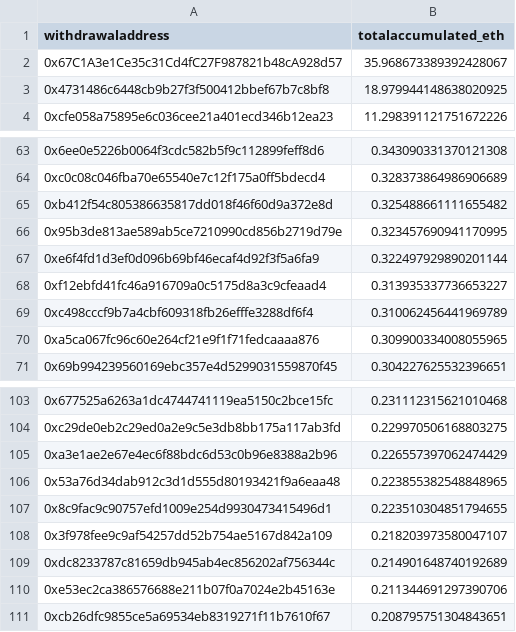
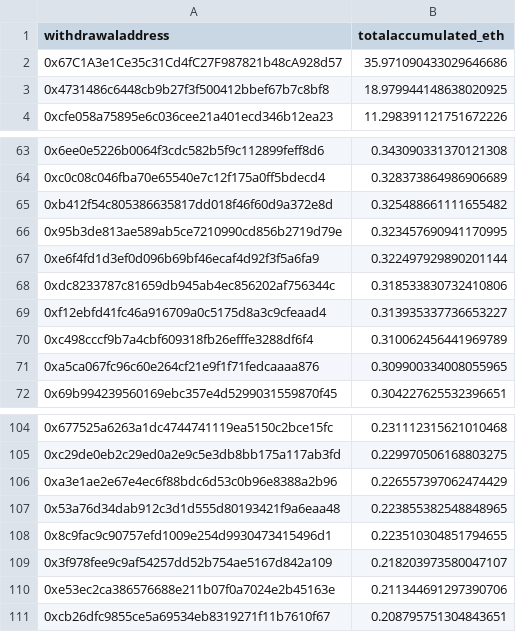
Before and after one commit to dappnode/smooth-scripts, a CSV file: acc-by-withdrawal/results/accumulated_rewards_eth.csv, drawn as a sheet; only a part is shown, gaps mark what is left out.

```diff
--- a/acc-by-withdrawal/results/accumulated_rewards_eth.csv
+++ b/acc-by-withdrawal/results/accumulated_rewards_eth.csv
@@ -1,3 +1,3 @@
 withdrawaladdress,totalaccumulated_eth
-0x67C1A3e1Ce35c31Cd4fC27F987821b48cA928d57,35.968673389392428067
+0x67C1A3e1Ce35c31Cd4fC27F987821b48cA928d57,35.971090433029646686
 0x4731486c6448cb9b27f3f500412bbef67b7c8bf8,18.979944148638020925
@@ -67,2 +67,3 @@ withdrawaladdress,totalaccumulated_eth
 0xe6f4fd1d3ef0d096b69bf46ecaf4d92f3f5a6fa9,0.322497929890201144
+0xdc8233787c81659db945ab4ec856202af756344c,0.318533830732410806
 0xf12ebfd41fc46a916709a0c5175d8a3c9cfeaad4,0.313935337736653227
@@ -108,3 +109,2 @@ withdrawaladdress,totalaccumulated_eth
 0x3f978fee9c9af54257dd52b754ae5167d842a109,0.218203973580047107
-0xdc8233787c81659db945ab4ec856202af756344c,0.214901648740192689
 0xe53ec2ca386576688e211b07f0a7024e2b45163e,0.211344691297390706
```
Also changed, not shown: 1 other file.
